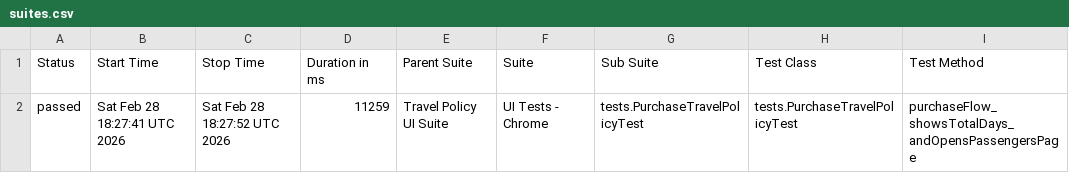
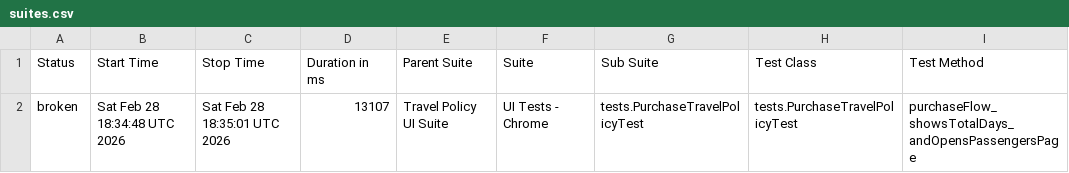
Before and after one commit to aviavi16/travel-policy-selenium-testng, a CSV file: data/suites.csv, drawn as a sheet; only a part is shown; the diff names each change by its address in the sheet, - before the commit and + after, or states it on an @@ line.

```diff
--- a/data/suites.csv
+++ b/data/suites.csv
-A2 (Status): passed
+A2 (Status): broken
-B2 (Start Time): Sat Feb 28 18:27:41 UTC 2026
+B2 (Start Time): Sat Feb 28 18:34:48 UTC 2026
-C2 (Stop Time): Sat Feb 28 18:27:52 UTC 2026
+C2 (Stop Time): Sat Feb 28 18:35:01 UTC 2026
-D2 (Duration in ms): 11259
+D2 (Duration in ms): 13107
```
Also changed, not shown: 24 other files.
